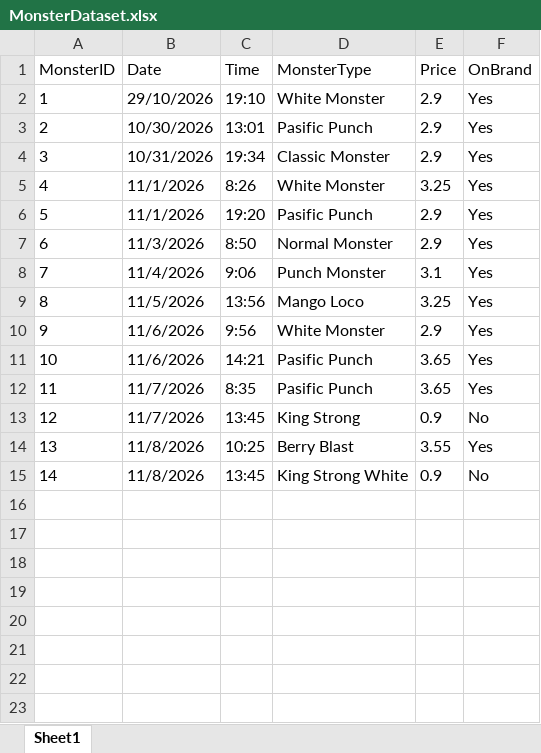
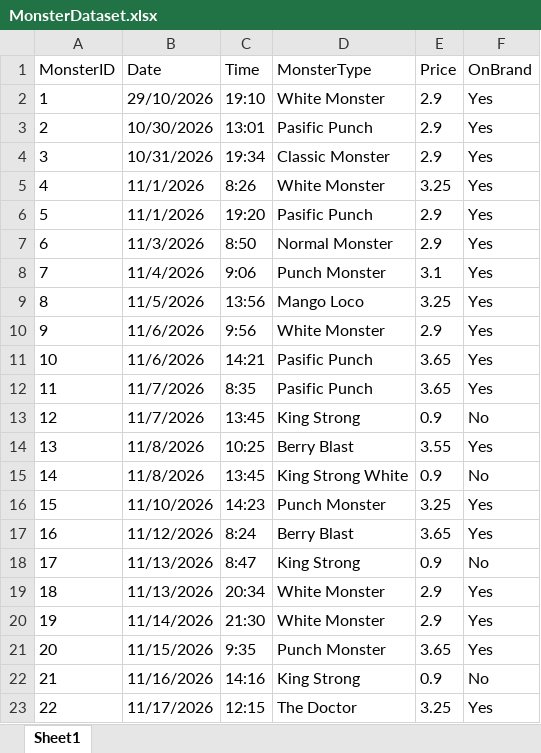
Before and after one commit to ArmandMeijers/DCP-26-A00029737, an Excel workbook: data/raw/MonsterDataset.xlsx, sheet Sheet1, drawn as a sheet; values as stored, in another font and other column widths than the file's, no borders; the diff names each change by its address in the sheet, - before the commit and + after, or states it on an @@ line.

Commit message:
added data entries

```diff
--- a/data/raw/MonsterDataset.xlsx (sheet Sheet1)
+++ b/data/raw/MonsterDataset.xlsx (sheet Sheet1)
+row 16: 15 | 11/10/2026 | 14:23 | Punch Monster | 3.25 | Yes
+row 17: 16 | 11/12/2026 | 8:24 | Berry Blast | 3.65 | Yes
+row 18: 17 | 11/13/2026 | 8:47 | King Strong | 0.9 | No
+row 19: 18 | 11/13/2026 | 20:34 | White Monster | 2.9 | Yes
+row 20: 19 | 11/14/2026 | 21:30 | White Monster | 2.9 | Yes
+row 21: 20 | 11/15/2026 | 9:35 | Punch Monster | 3.65 | Yes
+row 22: 21 | 11/16/2026 | 14:16 | King Strong | 0.9 | No
+row 23: 22 | 11/17/2026 | 12:15 | The Doctor | 3.25 | Yes
```
